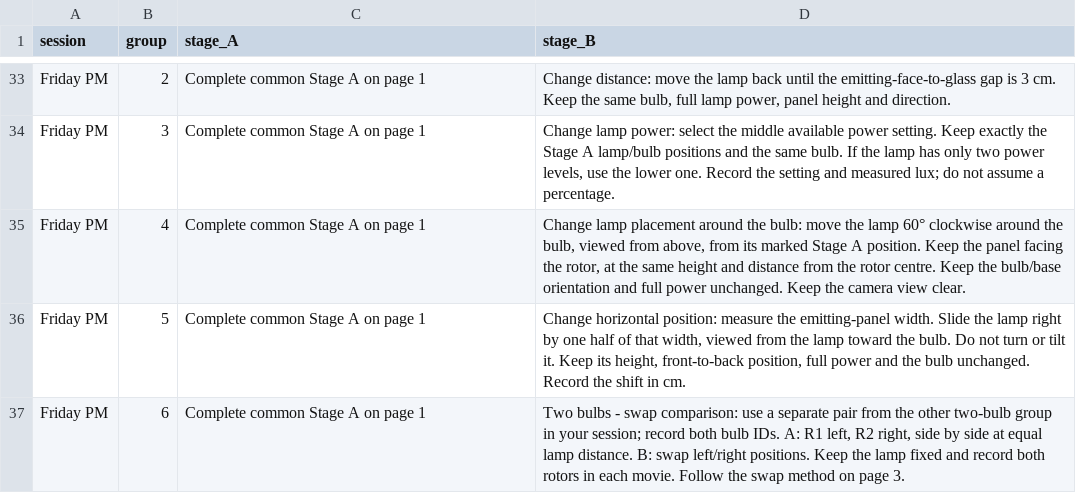
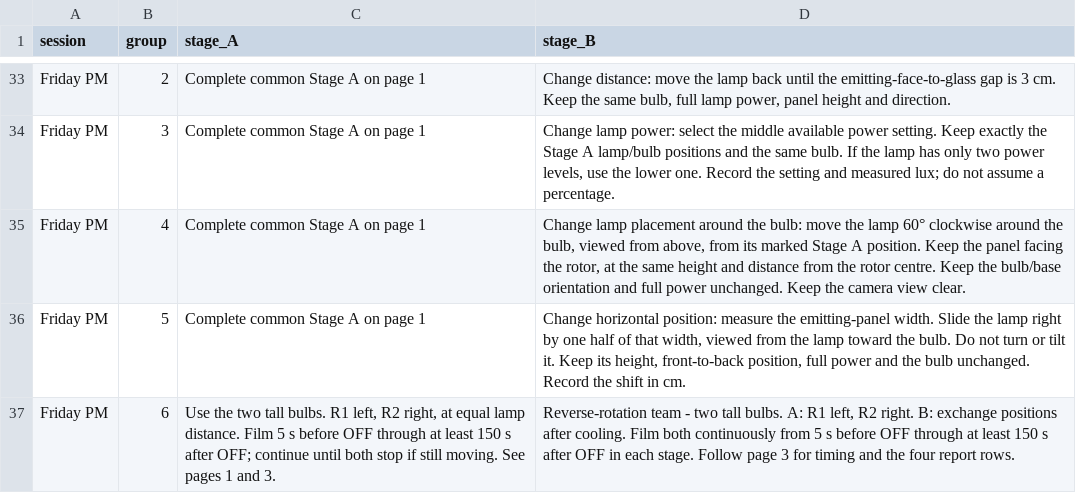
Before and after one commit to Ehsan-Roohi/MIE402-Lab, a CSV file: site/docs/Lab6_Group_Assignments.csv, drawn as a sheet; only a part is shown, gaps mark what is left out; the diff covers the shown part only.

Commit message:
Assign one tall-radiometer reversal team per Lab 6 section

```diff
--- a/site/docs/Lab6_Group_Assignments.csv
+++ b/site/docs/Lab6_Group_Assignments.csv
@@ -36,2 +36,2 @@ Friday PM,4,Complete common Stage A on page 1,"Change lamp placement around the
 Friday PM,5,Complete common Stage A on page 1,"Change horizontal position: measure the emitting-panel width. Slide the lamp right by one half of that width, viewed from the lamp toward the bulb. Do not turn or tilt it. Keep its height, front-to-back position, full power and the bulb unchanged. Record the shift in cm."
-Friday PM,6,Complete common Stage A on page 1,"Two bulbs - swap comparison: use a separate pair from the other two-bulb group in your session; record both bulb IDs. A: R1 left, R2 right, side by side at equal lamp distance. B: swap left/right positions. Keep the lamp fixed and record both rotors in each movie. Follow the swap method on page 3."
+Friday PM,6,"Use the two tall bulbs. R1 left, R2 right, at equal lamp distance. Film 5 s before OFF through at least 150 s after OFF; continue until both stop if still moving. See pages 1 and 3.","Reverse-rotation team - two tall bulbs. A: R1 left, R2 right. B: exchange positions after cooling. Film both continuously from 5 s before OFF through at least 150 s after OFF in each stage. Follow page 3 for timing and the four report rows."
```
Also changed, not shown: 22 edited cells elsewhere in this file, 5 other files.
